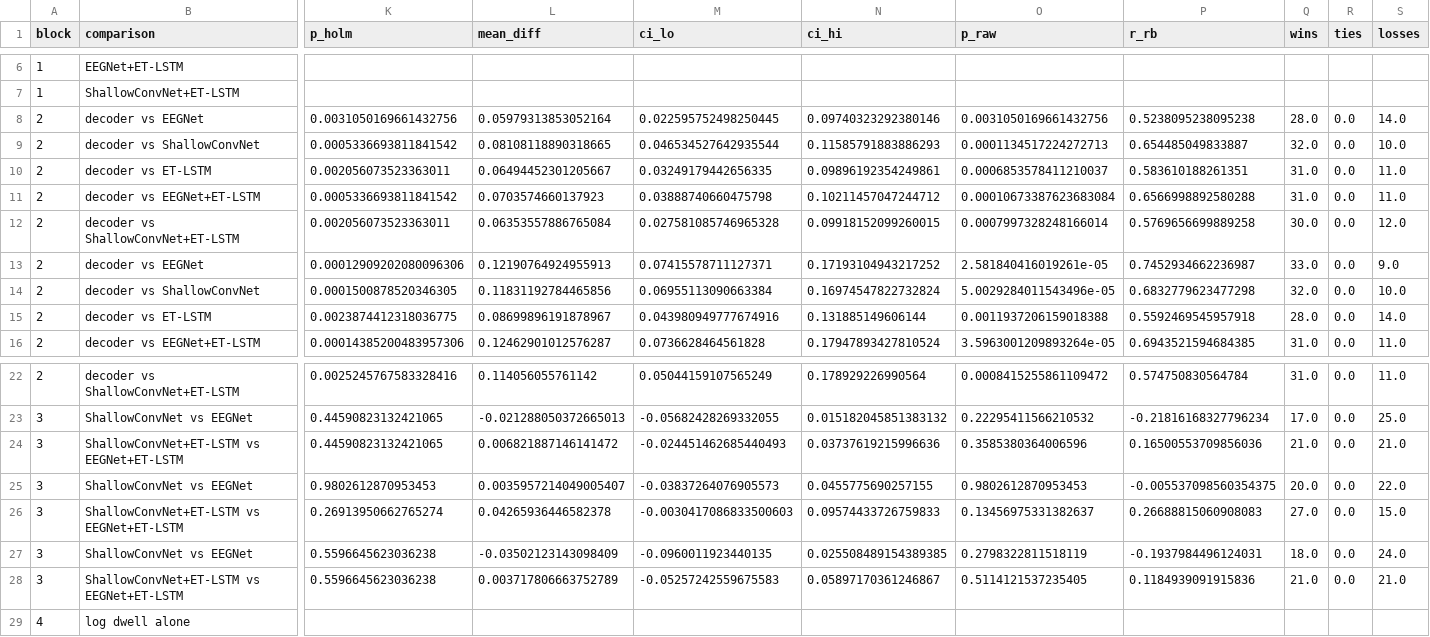
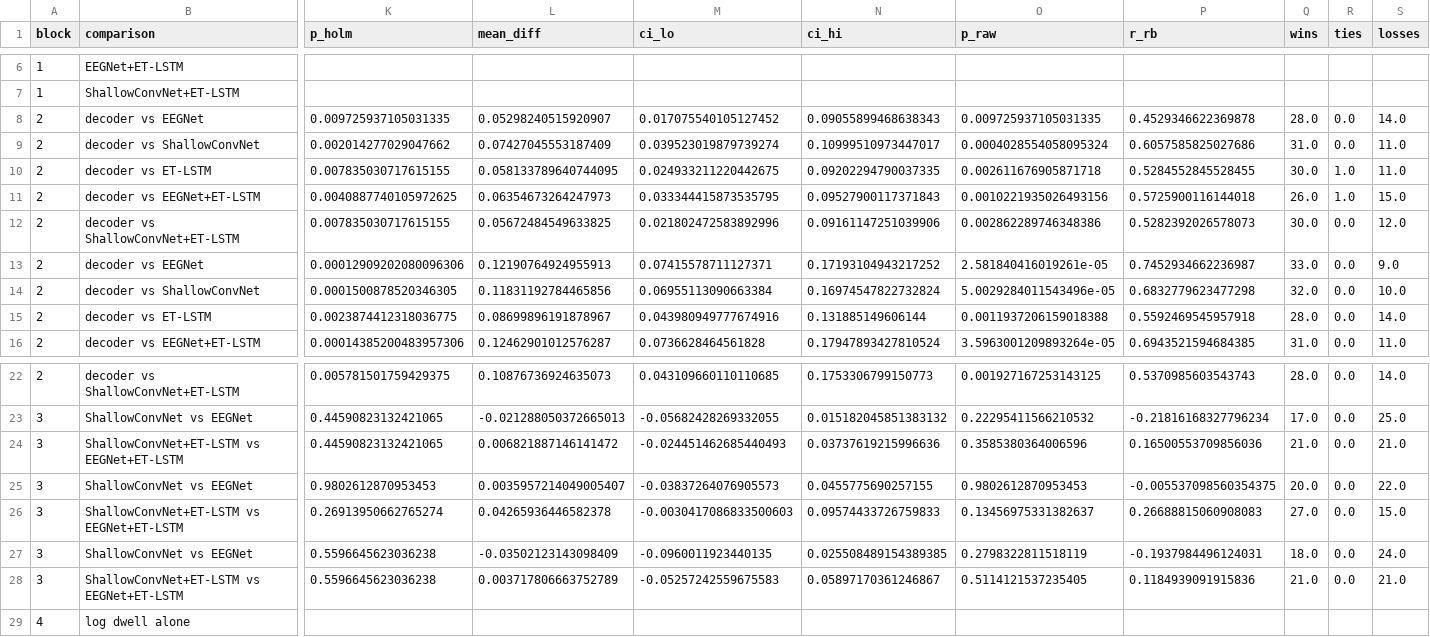
Before and after one commit to priyadharshini-D29/INS-HDGS-CMT, a CSV file: results/statistics/tests_product_label.csv, drawn as a sheet; only a part is shown, gaps mark what is left out; removed rows and columns are numbered as before the commit, all else as after; rows hold the shown columns only; the diff covers the shown part only; the diff names each change by its address in the sheet, - before the commit and + after, or states it on an @@ line.

Commit message:
Fourth external audit: product-label reports re-scored at the manuscript's fixed 0.5 operating point (Table 7 = 0.559/0.606/0.107), reproduction-exception inventory in REPRODUCING and STATS_ENVIRONMENT, ET-LSTM fold-wise Holm reconciliation documented, figure-script fonts enlarged

```diff
--- a/results/statistics/tests_product_label.csv
+++ b/results/statistics/tests_product_label.csv
-K8 (p_holm): 0.0031050169661432756
+K8 (p_holm): 0.009725937105031335
-L8 (mean_diff): 0.05979313853052164
+L8 (mean_diff): 0.05298240515920907
-M8 (ci_lo): 0.022595752498250445
+M8 (ci_lo): 0.017075540105127452
-N8 (ci_hi): 0.09740323292380146
+N8 (ci_hi): 0.09055899468638343
-O8 (p_raw): 0.0031050169661432756
+O8 (p_raw): 0.009725937105031335
-P8 (r_rb): 0.5238095238095238
+P8 (r_rb): 0.4529346622369878
-row 9: 2 | decoder vs ShallowConvNet | 0.0005336693811841542 | 0.08108118890318665 | 0.046534527642935544 | 0.11585791883886293 | 0.0001134517224272713 | 0.654485049833887 | 32.0 | 0.0 | 10.0
-B9 (comparison): decoder vs ET-LSTM
+B9 (comparison): decoder vs ShallowConvNet
-K9 (p_holm): 0.002056073523363011
+K9 (p_holm): 0.002014277029047662
-L9 (mean_diff): 0.06494452301205667
+L9 (mean_diff): 0.07427045553187409
-M9 (ci_lo): 0.03249179442656335
+M9 (ci_lo): 0.039523019879739274
-N9 (ci_hi): 0.09896192354249861
+N9 (ci_hi): 0.10999510973447017
-O9 (p_raw): 0.0006853578411210037
+O9 (p_raw): 0.0004028554058095324
-P9 (r_rb): 0.583610188261351
+P9 (r_rb): 0.6057585825027686
-B10 (comparison): decoder vs EEGNet+ET-LSTM
+B10 (comparison): decoder vs ET-LSTM
-K10 (p_holm): 0.0005336693811841542
+K10 (p_holm): 0.007835030717615155
-L10 (mean_diff): 0.0703574660137923
+L10 (mean_diff): 0.058133789640744095
-M10 (ci_lo): 0.03888740660475798
+M10 (ci_lo): 0.024933211220442675
-N10 (ci_hi): 0.10211457047244712
+N10 (ci_hi): 0.09202294790037335
-O10 (p_raw): 0.00010673387623683084
+O10 (p_raw): 0.002611676905871718
-P10 (r_rb): 0.6566998892580288
+P10 (r_rb): 0.5284552845528455
-Q10 (wins): 31.0
+Q10 (wins): 30.0
-R10 (ties): 0.0
+R10 (ties): 1.0
+row 11: 2 | decoder vs EEGNet+ET-LSTM | 0.0040887740105972625 | 0.06354673264247973 | 0.033344415873535795 | 0.09527900117371843 | 0.0010221935026493156 | 0.5725900116144018 | 26.0 | 1.0 | 15.0
-K12 (p_holm): 0.002056073523363011
+K12 (p_holm): 0.007835030717615155
-L12 (mean_diff): 0.06353557886765084
+L12 (mean_diff): 0.05672484549633825
-M12 (ci_lo): 0.027581085746965328
+M12 (ci_lo): 0.021802472583892996
-N12 (ci_hi): 0.09918152099260015
+N12 (ci_hi): 0.09161147251039906
-O12 (p_raw): 0.0007997328248166014
+O12 (p_raw): 0.002862289746348386
-P12 (r_rb): 0.5769656699889258
+P12 (r_rb): 0.5282392026578073
-K22 (p_holm): 0.0025245767583328416
+K22 (p_holm): 0.005781501759429375
-L22 (mean_diff): 0.114056055761142
+L22 (mean_diff): 0.10876736924635073
-M22 (ci_lo): 0.05044159107565249
+M22 (ci_lo): 0.043109660110110685
-N22 (ci_hi): 0.178929226990564
+N22 (ci_hi): 0.1753306799150773
-O22 (p_raw): 0.0008415255861109472
+O22 (p_raw): 0.001927167253143125
-P22 (r_rb): 0.574750830564784
+P22 (r_rb): 0.5370985603543743
-Q22 (wins): 31.0
+Q22 (wins): 28.0
-S22 (losses): 11.0
+S22 (losses): 14.0
```
Also changed, not shown: 1 added row, 1 removed row and 28 edited cells elsewhere in this file, 9 other files.
